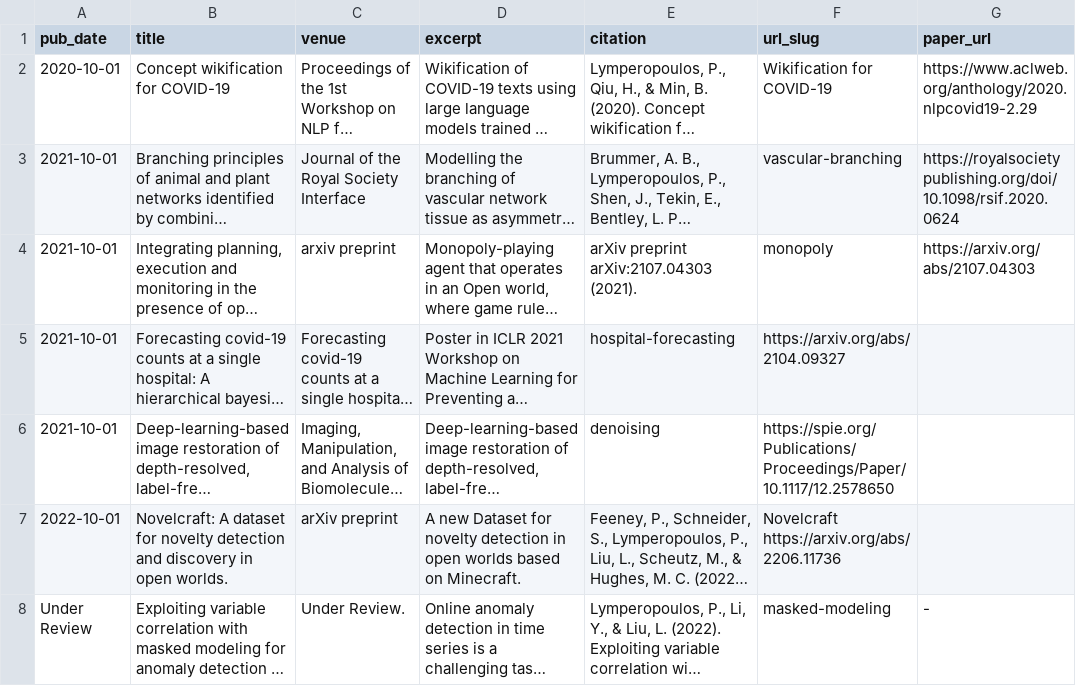
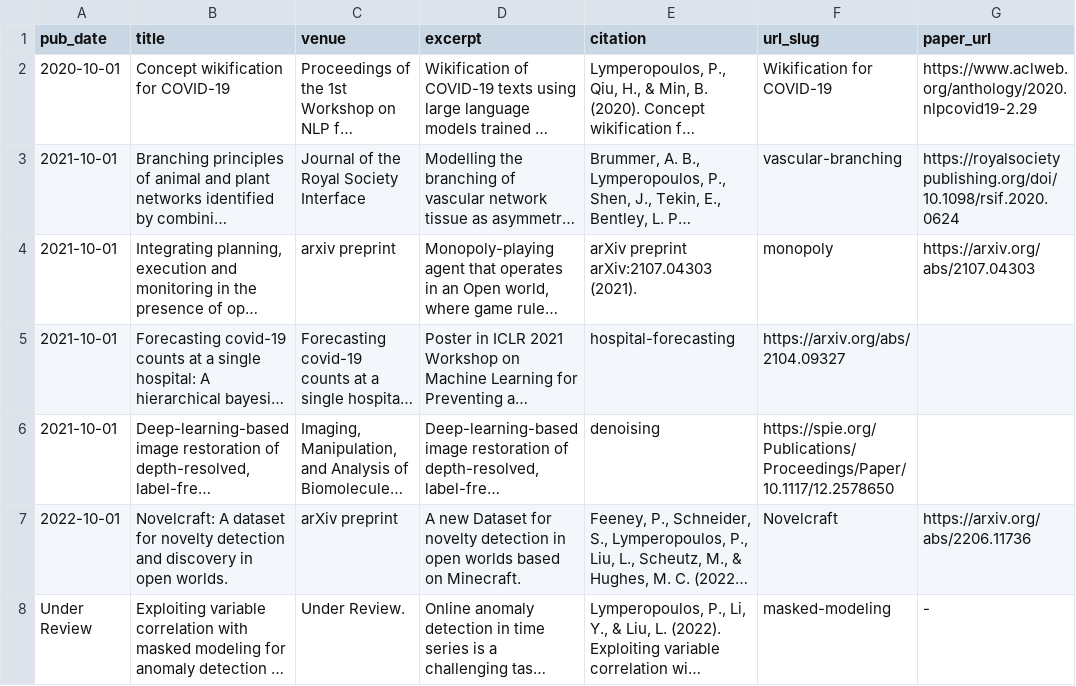
Before and after one commit to panlybero/panlybero.github.io, a TSV file: markdown_generator/publications.tsv, drawn as a sheet; long unchanged cells end in …; the diff names each change by its address in the sheet, - before the commit and + after, or states it on an @@ line.

```diff
--- a/markdown_generator/publications.tsv
+++ b/markdown_generator/publications.tsv
-F7 (url_slug): Novelcraft https://arxiv.org/abs/2206.11736
+F7 (url_slug): Novelcraft
-G7 (paper_url): (empty)
+G7 (paper_url): https://arxiv.org/abs/2206.11736
```
Also changed, not shown: 4 other files.
